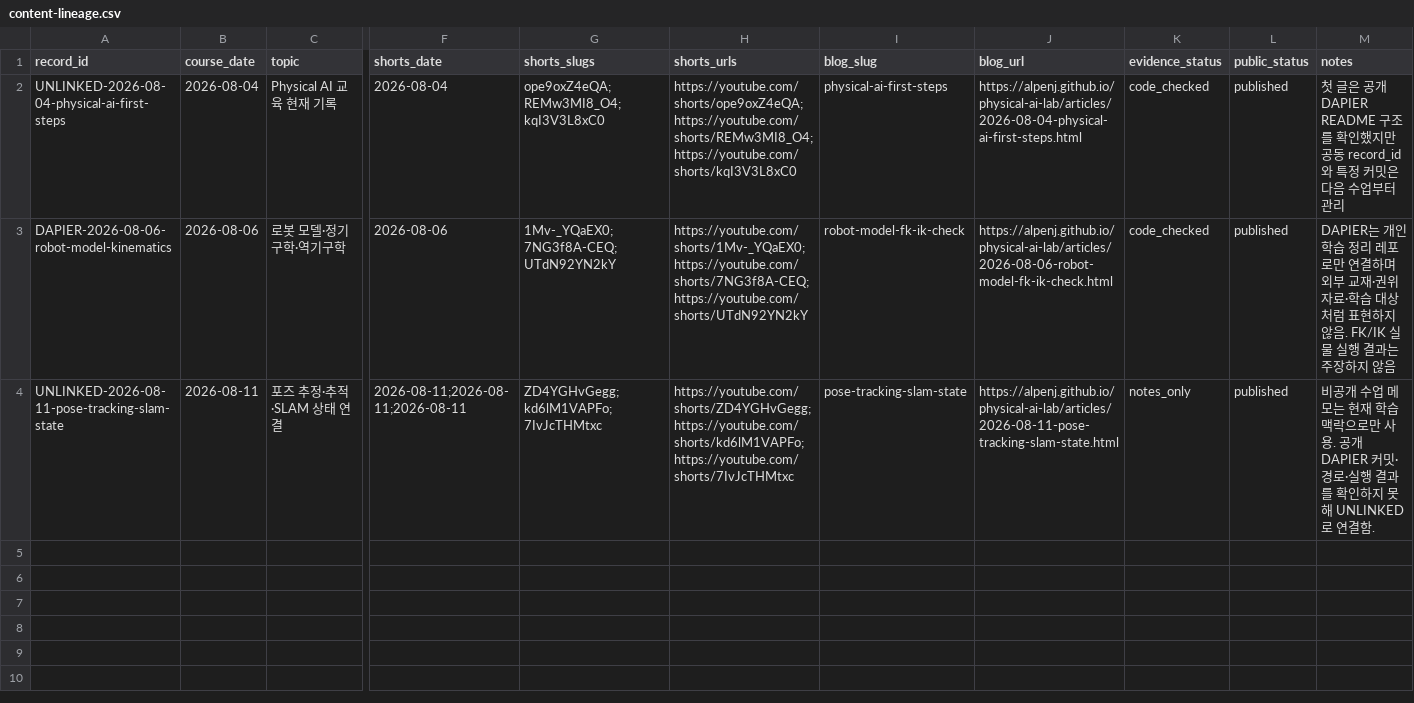
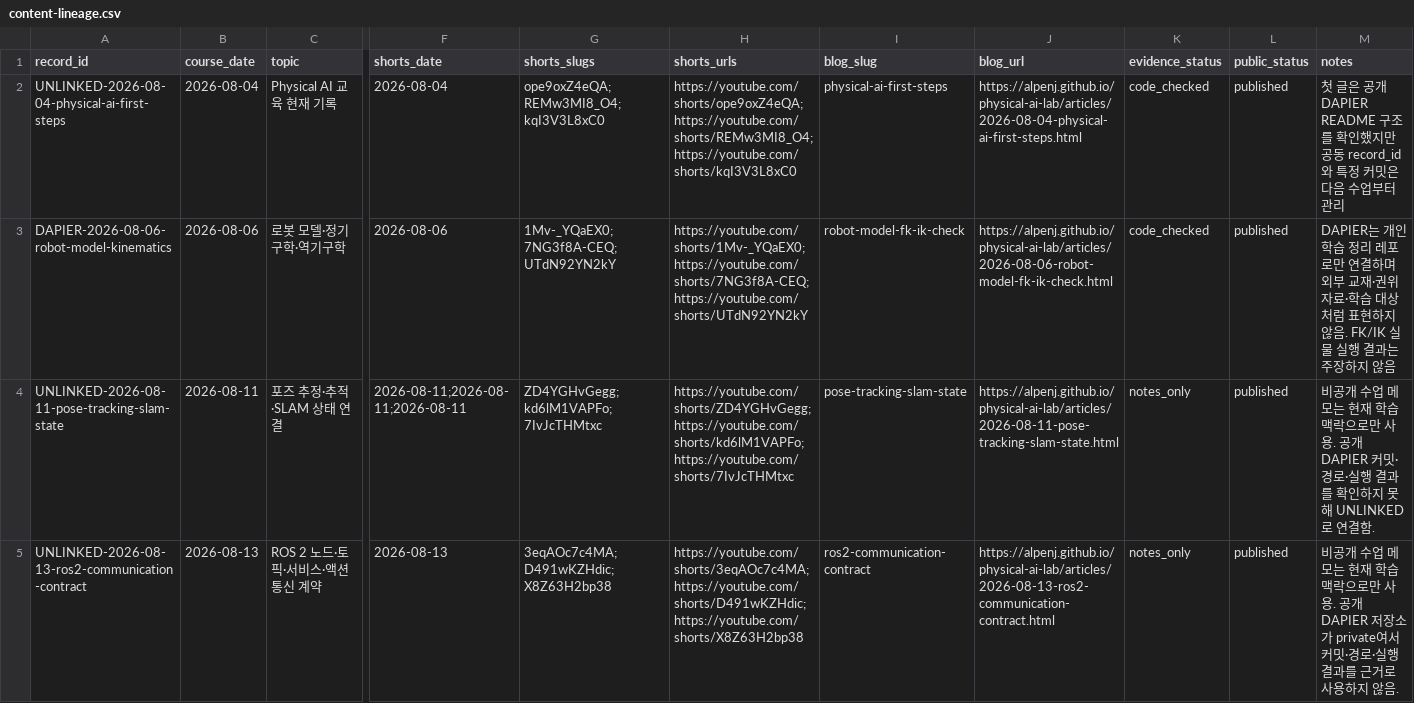
Before and after one commit to Alpenj/physical-ai-lab, a CSV file: data/content-lineage.csv, drawn as a sheet; only a part is shown, gaps mark what is left out; rows hold the shown columns only; the diff names each change by its address in the sheet, - before the commit and + after, or states it on an @@ line.

Commit message:
Record ROS 2 deep dive lineage

```diff
--- a/data/content-lineage.csv
+++ b/data/content-lineage.csv
+row 5: UNLINKED-2026-08-13-ros2-communication-contract | 2026-08-13 | ROS 2 노드·토픽·서비스·액션 통신 계약 | 2026-08-13 | 3eqAOc7c4MA;D491wKZHdic;X8Z63H2bp38 | https://youtube.com/shorts/3eqAOc7c4MA;https://youtube.com/shorts/D491wKZHdic;https://youtube.com/shorts/X8Z63H2bp38 | ros2-communication-contract | https://alpenj.github.io/physical-ai-lab/articles/2026-08-13-ros2-communication-contract.html | notes_only | published | 비공개 수업 메모는 현재 학습 맥락으로만 사용. 공개 DAPIER 저장소가 private여서 커밋·경로·실행 결과를 근거로 사용하지 않음.
```
